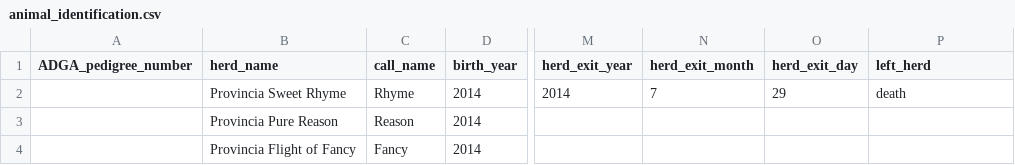
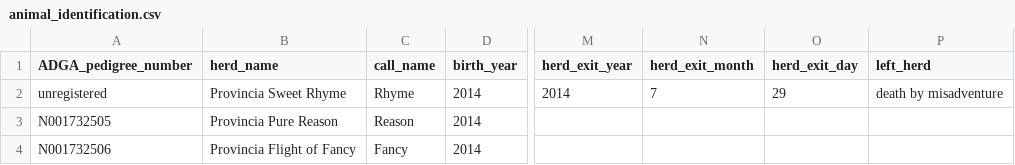
Before and after one commit to embaldridge/tanglewood-nubians, a CSV file: animal_identification.csv, drawn as a sheet; only a part is shown, gaps mark what is left out; the diff names each change by its address in the sheet, - before the commit and + after, or states it on an @@ line.

Commit message:
Updates herd records.

```diff
--- a/animal_identification.csv
+++ b/animal_identification.csv
-A2 (ADGA_pedigree_number): (empty)
+A2 (ADGA_pedigree_number): unregistered
-P2 (left_herd): death
+P2 (left_herd): death by misadventure
-A3 (ADGA_pedigree_number): (empty)
+A3 (ADGA_pedigree_number): N001732505
-A4 (ADGA_pedigree_number): (empty)
+A4 (ADGA_pedigree_number): N001732506
```
Also changed, not shown: breeding_records.csv, 1 other file.
